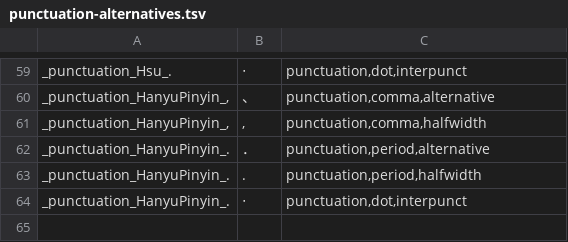
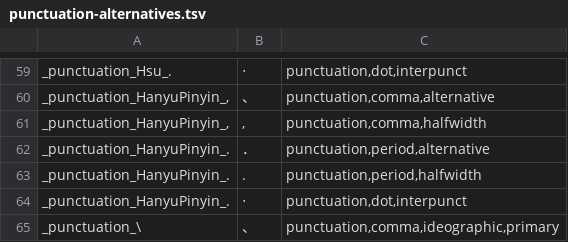
Before and after one commit to chiakich/ChiaKey-Lexicon, a TSV file: sources/chiaki-symbols-overlay/punctuation-alternatives.tsv, drawn as a sheet; only a part is shown, gaps mark what is left out; the diff names each change by its address in the sheet, - before the commit and + after, or states it on an @@ line.

Commit message:
fix: make backslash default to the ideographic comma like other bopomofo IMEs

```diff
--- a/sources/chiaki-symbols-overlay/punctuation-alternatives.tsv
+++ b/sources/chiaki-symbols-overlay/punctuation-alternatives.tsv
+row 65: _punctuation_\ | 、 | punctuation,comma,ideographic,primary
```
